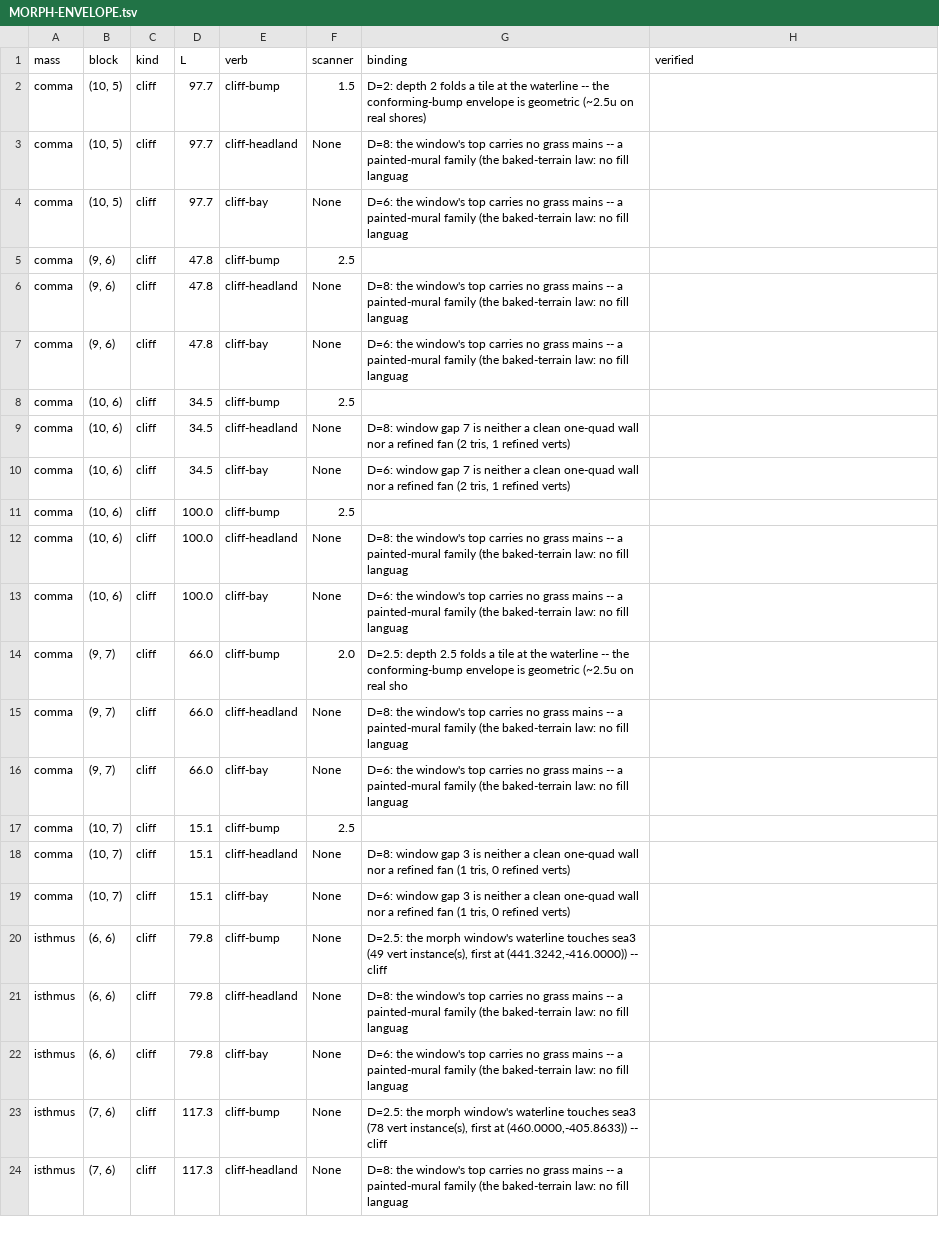
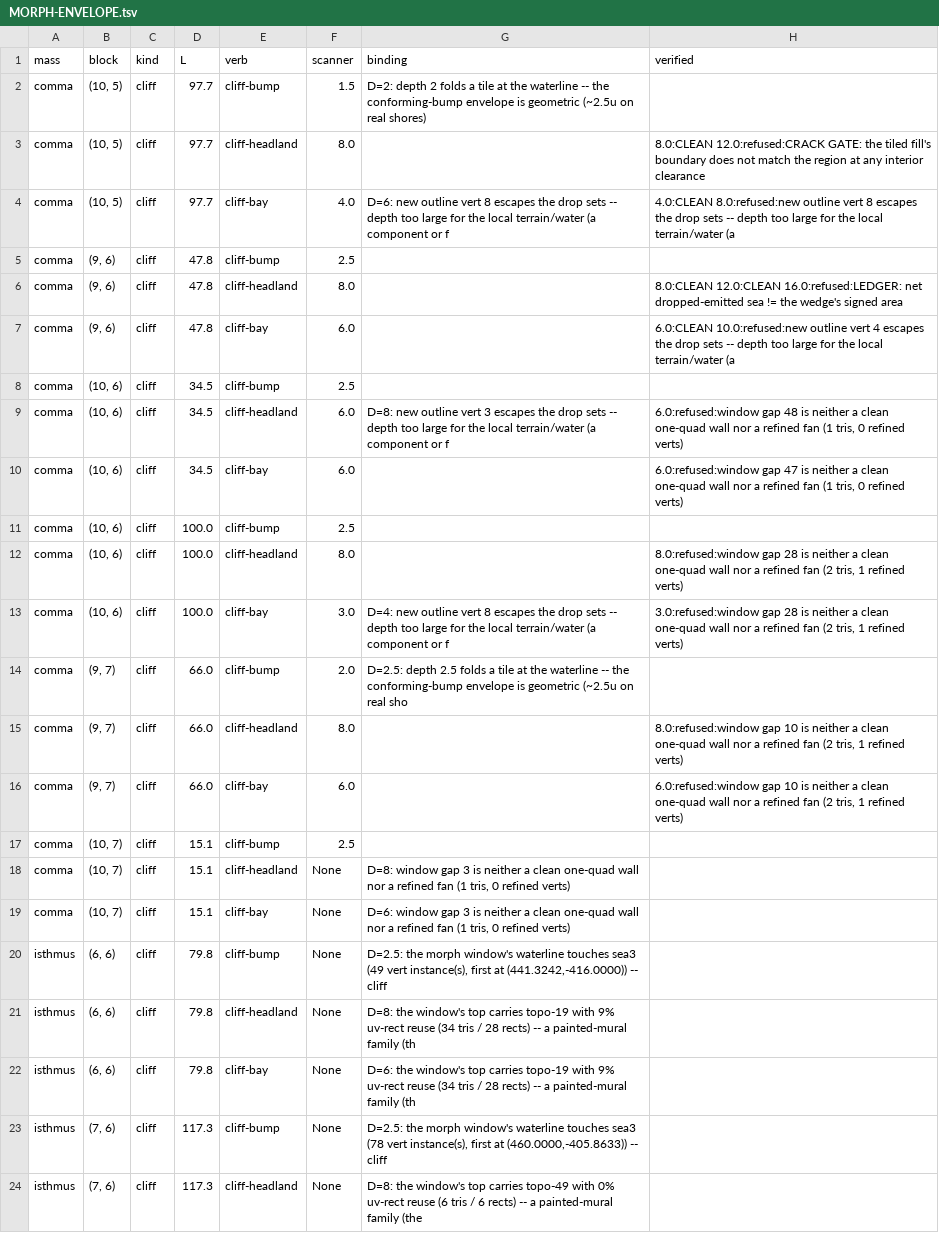
Before and after one commit to GameJawnsInc/Dream-World-IX, a TSV file: studies/coast-shape-language/MORPH-ENVELOPE.tsv, drawn as a sheet; only a part is shown; the diff covers the shown part only.

```diff
--- a/studies/coast-shape-language/MORPH-ENVELOPE.tsv
+++ b/studies/coast-shape-language/MORPH-ENVELOPE.tsv
@@ -2,16 +2,16 @@ mass	block	kind	L	verb	scanner	binding	verified
 comma	(10, 5)	cliff	97.7	cliff-bump	1.5	D=2: depth 2 folds a tile at the waterline -- the conforming-bump envelope is geometric (~2.5u on real shores)	
-comma	(10, 5)	cliff	97.7	cliff-headland	None	D=8: the window's top carries no grass mains -- a painted-mural family (the baked-terrain law: no fill languag	
-comma	(10, 5)	cliff	97.7	cliff-bay	None	D=6: the window's top carries no grass mains -- a painted-mural family (the baked-terrain law: no fill languag	
+comma	(10, 5)	cliff	97.7	cliff-headland	8.0		8.0:CLEAN 12.0:refused:CRACK GATE: the tiled fill's boundary does not match the region at any interior clearance
+comma	(10, 5)	cliff	97.7	cliff-bay	4.0	D=6: new outline vert 8 escapes the drop sets -- depth too large for the local terrain/water (a component or f	4.0:CLEAN 8.0:refused:new outline vert 8 escapes the drop sets -- depth too large for the local terrain/water (a
 comma	(9, 6)	cliff	47.8	cliff-bump	2.5		
-comma	(9, 6)	cliff	47.8	cliff-headland	None	D=8: the window's top carries no grass mains -- a painted-mural family (the baked-terrain law: no fill languag	
-comma	(9, 6)	cliff	47.8	cliff-bay	None	D=6: the window's top carries no grass mains -- a painted-mural family (the baked-terrain law: no fill languag	
+comma	(9, 6)	cliff	47.8	cliff-headland	8.0		8.0:CLEAN 12.0:CLEAN 16.0:refused:LEDGER: net dropped-emitted sea != the wedge's signed area
+comma	(9, 6)	cliff	47.8	cliff-bay	6.0		6.0:CLEAN 10.0:refused:new outline vert 4 escapes the drop sets -- depth too large for the local terrain/water (a
 comma	(10, 6)	cliff	34.5	cliff-bump	2.5		
-comma	(10, 6)	cliff	34.5	cliff-headland	None	D=8: window gap 7 is neither a clean one-quad wall nor a refined fan (2 tris, 1 refined verts)	
-comma	(10, 6)	cliff	34.5	cliff-bay	None	D=6: window gap 7 is neither a clean one-quad wall nor a refined fan (2 tris, 1 refined verts)	
+comma	(10, 6)	cliff	34.5	cliff-headland	6.0	D=8: new outline vert 3 escapes the drop sets -- depth too large for the local terrain/water (a component or f	6.0:refused:window gap 48 is neither a clean one-quad wall nor a refined fan (1 tris, 0 refined verts)
+comma	(10, 6)	cliff	34.5	cliff-bay	6.0		6.0:refused:window gap 47 is neither a clean one-quad wall nor a refined fan (1 tris, 0 refined verts)
 comma	(10, 6)	cliff	100.0	cliff-bump	2.5		
-comma	(10, 6)	cliff	100.0	cliff-headland	None	D=8: the window's top carries no grass mains -- a painted-mural family (the baked-terrain law: no fill languag	
-comma	(10, 6)	cliff	100.0	cliff-bay	None	D=6: the window's top carries no grass mains -- a painted-mural family (the baked-terrain law: no fill languag	
+comma	(10, 6)	cliff	100.0	cliff-headland	8.0		8.0:refused:window gap 28 is neither a clean one-quad wall nor a refined fan (2 tris, 1 refined verts)
+comma	(10, 6)	cliff	100.0	cliff-bay	3.0	D=4: new outline vert 8 escapes the drop sets -- depth too large for the local terrain/water (a component or f	3.0:refused:window gap 28 is neither a clean one-quad wall nor a refined fan (2 tris, 1 refined verts)
 comma	(9, 7)	cliff	66.0	cliff-bump	2.0	D=2.5: depth 2.5 folds a tile at the waterline -- the conforming-bump envelope is geometric (~2.5u on real sho	
-comma	(9, 7)	cliff	66.0	cliff-headland	None	D=8: the window's top carries no grass mains -- a painted-mural family (the baked-terrain law: no fill languag	
-comma	(9, 7)	cliff	66.0	cliff-bay	None	D=6: the window's top carries no grass mains -- a painted-mural family (the baked-terrain law: no fill languag	
+comma	(9, 7)	cliff	66.0	cliff-headland	8.0		8.0:refused:window gap 10 is neither a clean one-quad wall nor a refined fan (2 tris, 1 refined verts)
+comma	(9, 7)	cliff	66.0	cliff-bay	6.0		6.0:refused:window gap 10 is neither a clean one-quad wall nor a refined fan (2 tris, 1 refined verts)
 comma	(10, 7)	cliff	15.1	cliff-bump	2.5		
@@ -20,5 +20,5 @@ comma	(10, 7)	cliff	15.1	cliff-bay	None	D=6: window gap 3 is neither a clean one
 isthmus	(6, 6)	cliff	79.8	cliff-bump	None	D=2.5: the morph window's waterline touches sea3 (49 vert instance(s), first at (441.3242,-416.0000)) -- cliff	
-isthmus	(6, 6)	cliff	79.8	cliff-headland	None	D=8: the window's top carries no grass mains -- a painted-mural family (the baked-terrain law: no fill languag	
-isthmus	(6, 6)	cliff	79.8	cliff-bay	None	D=6: the window's top carries no grass mains -- a painted-mural family (the baked-terrain law: no fill languag	
+isthmus	(6, 6)	cliff	79.8	cliff-headland	None	D=8: the window's top carries topo-19 with 9% uv-rect reuse (34 tris / 28 rects) -- a painted-mural family (th	
+isthmus	(6, 6)	cliff	79.8	cliff-bay	None	D=6: the window's top carries topo-19 with 9% uv-rect reuse (34 tris / 28 rects) -- a painted-mural family (th	
 isthmus	(7, 6)	cliff	117.3	cliff-bump	None	D=2.5: the morph window's waterline touches sea3 (78 vert instance(s), first at (460.0000,-405.8633)) -- cliff	
-isthmus	(7, 6)	cliff	117.3	cliff-headland	None	D=8: the window's top carries no grass mains -- a painted-mural family (the baked-terrain law: no fill languag	
+isthmus	(7, 6)	cliff	117.3	cliff-headland	None	D=8: the window's top carries topo-49 with 0% uv-rect reuse (6 tris / 6 rects) -- a painted-mural family (the 	
```
Also changed, not shown: 45 edited cells elsewhere in this file, 7 other files.
